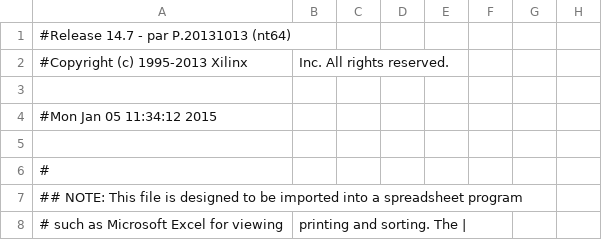
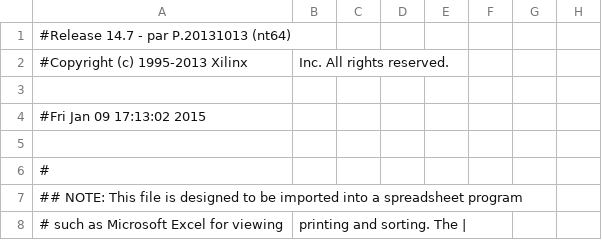
Before and after one commit to mzandrew/idlab-scrod, a CSV file: SCROD-boardstack/KLM/TX9UMB-3/scrod-A4-Chipscope01/scrod_top_A4_pad.csv, drawn as a sheet; only a part is shown; the diff names each change by its address in the sheet, - before the commit and + after, or states it on an @@ line.

```diff
--- a/SCROD-boardstack/KLM/TX9UMB-3/scrod-A4-Chipscope01/scrod_top_A4_pad.csv
+++ b/SCROD-boardstack/KLM/TX9UMB-3/scrod-A4-Chipscope01/scrod_top_A4_pad.csv
-A4: #Mon Jan 05 11:34:12 2015
+A4: #Fri Jan 09 17:13:02 2015
```
Also changed, not shown: SCROD-boardstack/KLM/TX9UMB-3/ise-project/scrod_top_A4_pad.csv, 39 other files.
